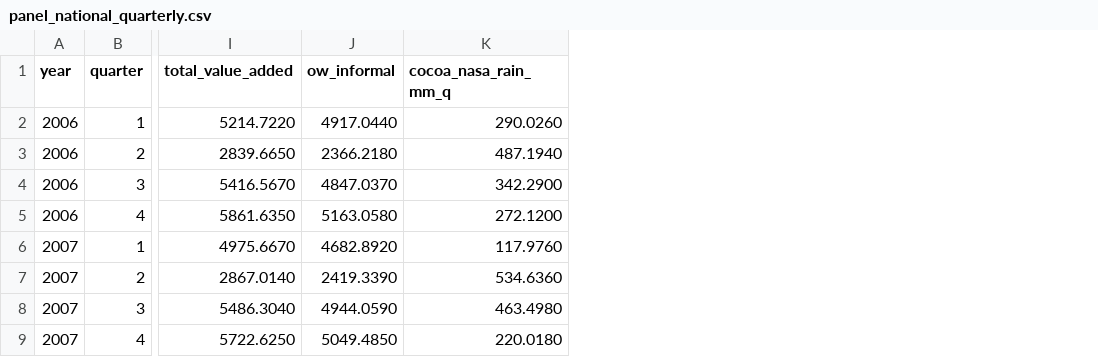
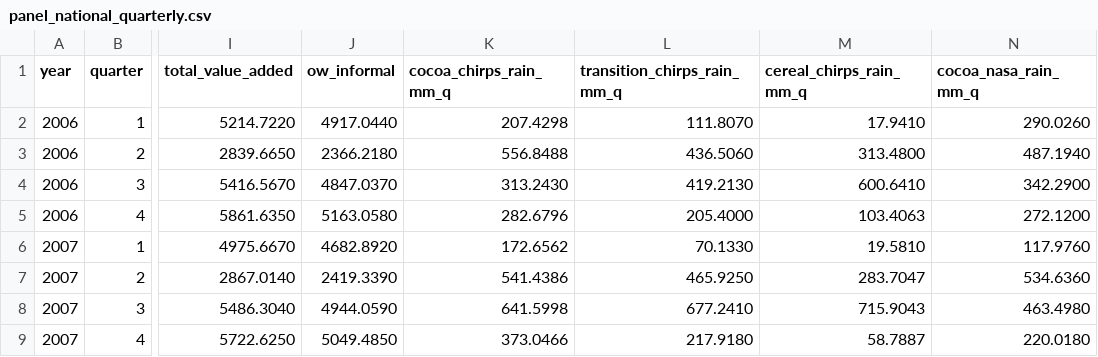
Before and after one commit to emmanueladutwum123/ghana-weather-agriculture, a CSV file: data/panel/panel_national_quarterly.csv, drawn as a sheet; only a part is shown, gaps mark what is left out; the diff names each change by its address in the sheet, - before the commit and + after, or states it on an @@ line.

Commit message:
Complete CHIRPS rainfall download and rebuild panels
CHIRPS v2.0 now covers January 1981 to October 2026 for all 16 regions
with no missing month. Compared NASA POWER June 2026 rainfall with
CHIRPS: CHIRPS is within 1.3 SD of normal where NASA is 3 to 10 SD
above, so the NASA value stays flagged and CHIRPS is the main measure.

```diff
--- a/data/panel/panel_national_quarterly.csv
+++ b/data/panel/panel_national_quarterly.csv
+column K (cocoa_chirps_rain_mm_q), rows 2-9: 207.4298 | 556.8488 | 313.2430 | 282.6796 | 172.6562 | 541.4386 | 641.5998 | 373.0466
+column L (transition_chirps_rain_mm_q), rows 2-9: 111.8070 | 436.5060 | 419.2130 | 205.4000 | 70.1330 | 465.9250 | 677.2410 | 217.9180
+column M (cereal_chirps_rain_mm_q), rows 2-9: 17.9410 | 313.4800 | 600.6410 | 103.4063 | 19.5810 | 283.7047 | 715.9043 | 58.7887
```
Also changed, not shown: data/panel/panel_national_annual.csv, 7 other files.
